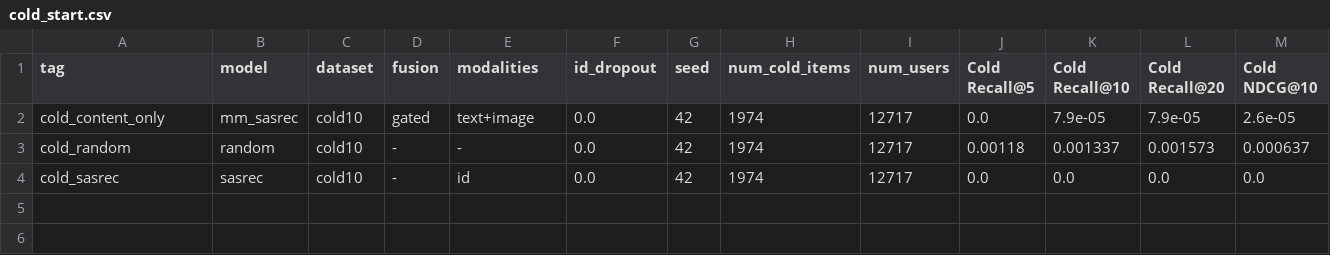
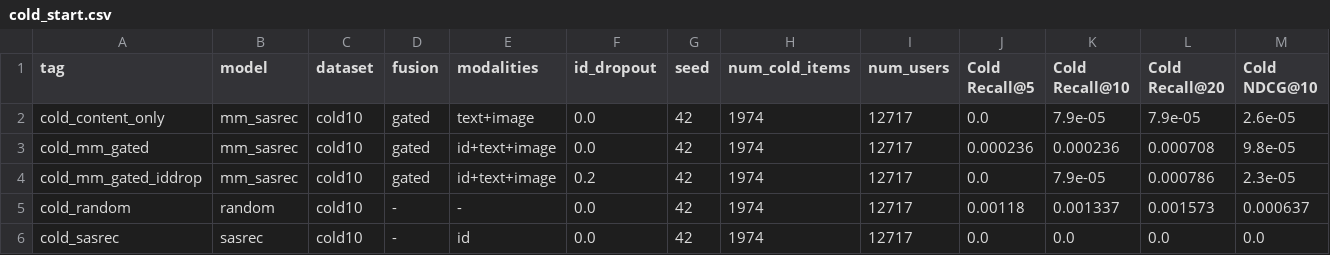
Before and after one commit to Idiotyevsky/MMRec, a CSV file: results/tables/cold_start.csv, drawn as a sheet; only a part is shown; rows hold the shown columns only; the diff names each change by its address in the sheet, - before the commit and + after, or states it on an @@ line.

```diff
--- a/results/tables/cold_start.csv
+++ b/results/tables/cold_start.csv
+row 3: cold_mm_gated | mm_sasrec | cold10 | gated | id+text+image | 0.0 | 42 | 1974 | 12717 | 0.000236 | 0.000236 | 0.000708 | 9.8e-05
+row 4: cold_mm_gated_iddrop | mm_sasrec | cold10 | gated | id+text+image | 0.2 | 42 | 1974 | 12717 | 0.0 | 7.9e-05 | 0.000786 | 2.3e-05
```
Also changed, not shown: results/tables/ablation.csv, results/tables/gate_by_bucket.csv, 15 other files.
